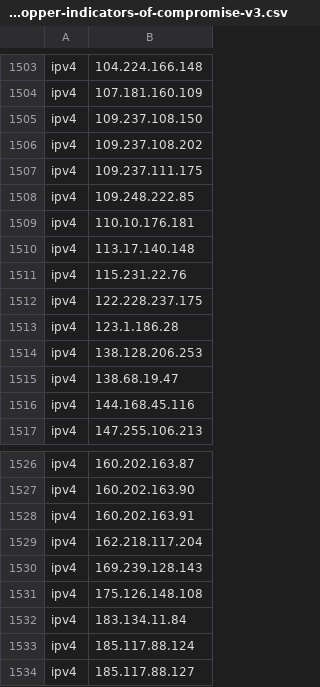
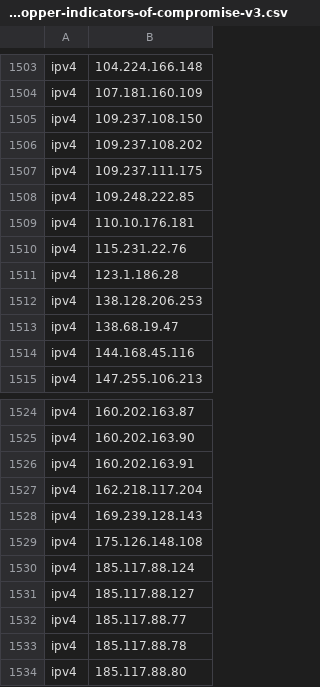
Before and after one commit to PwCUK-CTO/OperationCloudHopper, a CSV file: cloud-hopper-indicators-of-compromise-v3.csv, drawn as a sheet; only a part is shown, gaps mark what is left out; the shorter side is filled out with more unchanged rows.

Commit message:
Remove 3 more CDN IPs

```diff
--- a/cloud-hopper-indicators-of-compromise-v3.csv
+++ b/cloud-hopper-indicators-of-compromise-v3.csv
@@ -1509,5 +1509,3 @@ ipv4,109.248.222.85
 ipv4,110.10.176.181
-ipv4,113.17.140.148
 ipv4,115.231.22.76
-ipv4,122.228.237.175
 ipv4,123.1.186.28
@@ -1531,3 +1529,2 @@ ipv4,169.239.128.143
 ipv4,175.126.148.108
-ipv4,183.134.11.84
 ipv4,185.117.88.124
```
